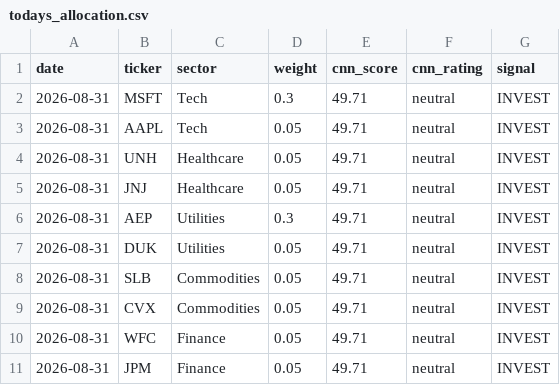
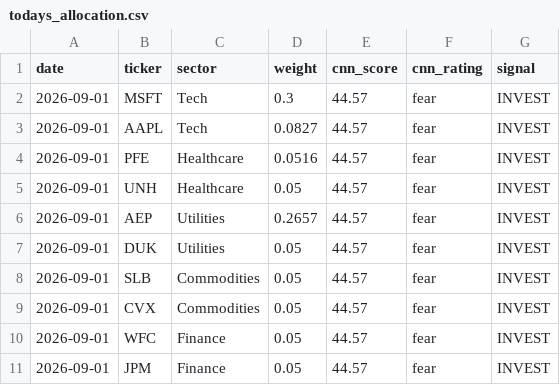
Before and after one commit to vkv23001/portfolio-optimization, a CSV file: outputs/todays_allocation.csv, drawn as a sheet.

```diff
--- a/outputs/todays_allocation.csv
+++ b/outputs/todays_allocation.csv
@@ -1,11 +1,11 @@
 date,ticker,sector,weight,cnn_score,cnn_rating,signal
-2026-08-31,MSFT,Tech,0.3,49.71,neutral,INVEST
-2026-08-31,AAPL,Tech,0.05,49.71,neutral,INVEST
-2026-08-31,UNH,Healthcare,0.05,49.71,neutral,INVEST
-2026-08-31,JNJ,Healthcare,0.05,49.71,neutral,INVEST
-2026-08-31,AEP,Utilities,0.3,49.71,neutral,INVEST
-2026-08-31,DUK,Utilities,0.05,49.71,neutral,INVEST
-2026-08-31,SLB,Commodities,0.05,49.71,neutral,INVEST
-2026-08-31,CVX,Commodities,0.05,49.71,neutral,INVEST
-2026-08-31,WFC,Finance,0.05,49.71,neutral,INVEST
-2026-08-31,JPM,Finance,0.05,49.71,neutral,INVEST
+2026-09-01,MSFT,Tech,0.3,44.57,fear,INVEST
+2026-09-01,AAPL,Tech,0.0827,44.57,fear,INVEST
+2026-09-01,PFE,Healthcare,0.0516,44.57,fear,INVEST
+2026-09-01,UNH,Healthcare,0.05,44.57,fear,INVEST
+2026-09-01,AEP,Utilities,0.2657,44.57,fear,INVEST
+2026-09-01,DUK,Utilities,0.05,44.57,fear,INVEST
+2026-09-01,SLB,Commodities,0.05,44.57,fear,INVEST
+2026-09-01,CVX,Commodities,0.05,44.57,fear,INVEST
+2026-09-01,WFC,Finance,0.05,44.57,fear,INVEST
+2026-09-01,JPM,Finance,0.05,44.57,fear,INVEST
```
Also changed, not shown: outputs/portfolio_values.csv, outputs/summary.csv, 5 other files.
